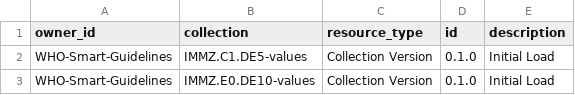
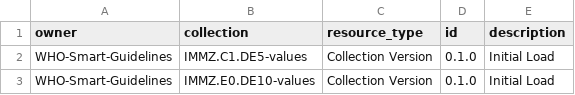
Before and after one commit to pmanko/WHO-SMART-Guidelines, a CSV file: ocl-import-measles-value-set-versions.csv, drawn as a sheet; only a part is shown.

```diff
--- a/ocl-import-measles-value-set-versions.csv
+++ b/ocl-import-measles-value-set-versions.csv
@@ -1,2 +1,2 @@
-owner_id,collection,resource_type,id,description
+owner,collection,resource_type,id,description
 WHO-Smart-Guidelines,IMMZ.C1.DE5-values,Collection Version,0.1.0,Initial Load
```
Also changed, not shown: ocl-import-measles-dak.csv, 3 other files.
